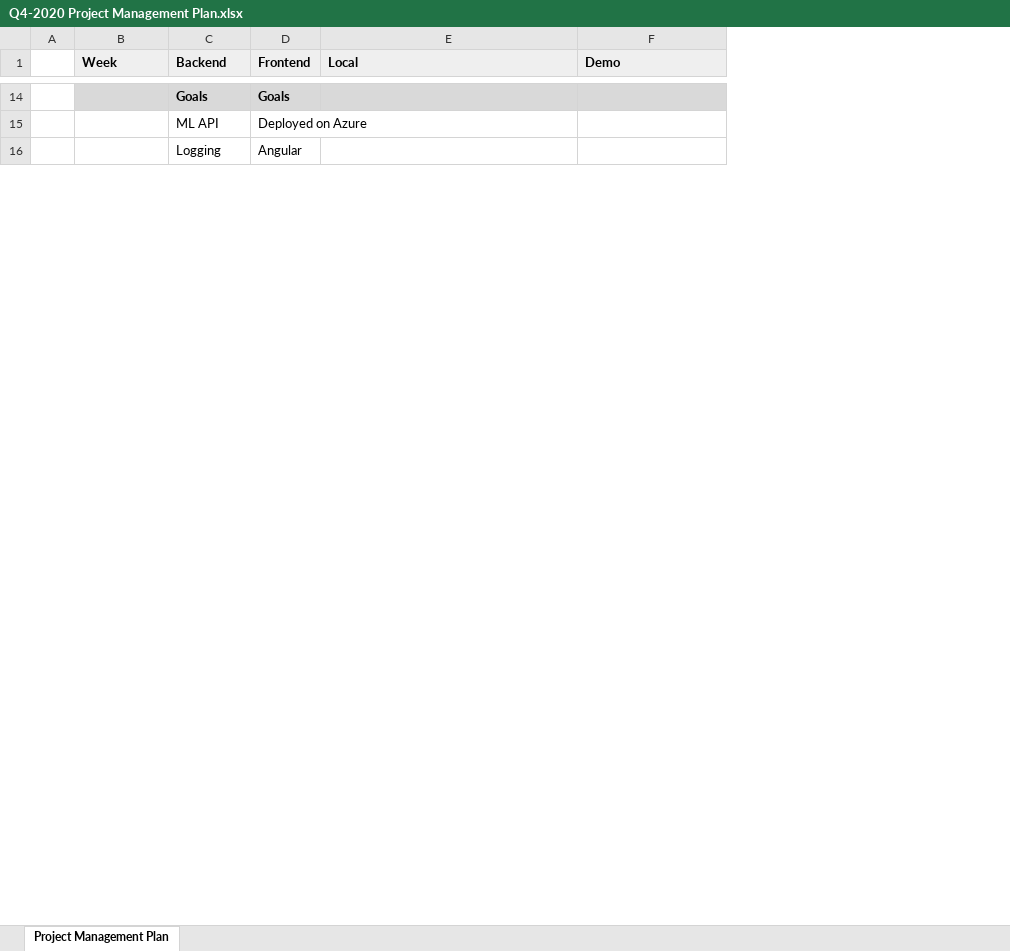
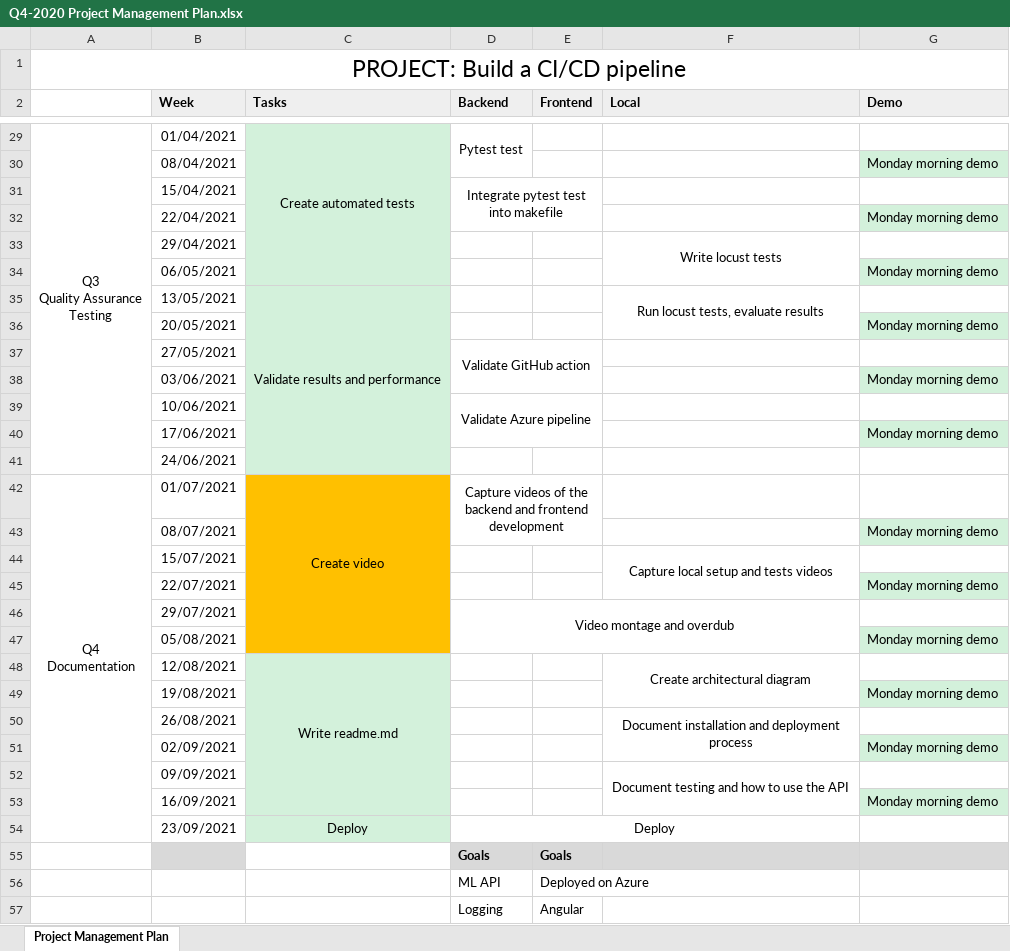
Before and after one commit to StavrosD/Udacity-AzureDevOps-BuildingA_CI-CD_Pipeline, an Excel workbook: Q4-2020 Project Management Plan.xlsx, sheet Project Management Plan, drawn as a sheet; only a part is shown, gaps mark what is left out; values as stored, in another font and other column widths than the file's, no borders; removed rows and columns are numbered as before the commit, all else as after; ↵ is a line break in a cell; the diff covers the shown part only; the diff names each change by its address in the sheet, - before the commit and + after, or states it on an @@ line.

Commit message:
Update Project Management Plan - Yearly plan

```diff
--- a/Q4-2020 Project Management Plan.xlsx (sheet Project Management Plan)
+++ b/Q4-2020 Project Management Plan.xlsx (sheet Project Management Plan)
-column A, empty
+column A, empty
+column C (Tasks), empty
+row 1: PROJECT: Build a CI/CD pipeline
+row 29: Q3 ↵ Quality Assurance ↵ Testing | 01/04/2021 | Create automated tests | Pytest test
+row 30:  | 08/04/2021 |  |  |  |  | Monday morning demo
+row 31:  | 15/04/2021 |  | Integrate pytest test into makefile
+row 32:  | 22/04/2021 |  |  |  |  | Monday morning demo
+row 33:  | 29/04/2021 |  |  |  | Write locust tests
+row 34:  | 06/05/2021 |  |  |  |  | Monday morning demo
+row 35:  | 13/05/2021 | Validate results and performance |  |  | Run locust tests, evaluate results
+row 36:  | 20/05/2021 |  |  |  |  | Monday morning demo
+row 37:  | 27/05/2021 |  | Validate GitHub action
+row 38:  | 03/06/2021 |  |  |  |  | Monday morning demo
+row 39:  | 10/06/2021 |  | Validate Azure pipeline
+row 40:  | 17/06/2021 |  |  |  |  | Monday morning demo
+row 41:  | 24/06/2021
+row 42: Q4 ↵ Documentation | 01/07/2021 | Create video | Capture videos of the backend and frontend development
+row 43:  | 08/07/2021 |  |  |  |  | Monday morning demo
+row 44:  | 15/07/2021 |  |  |  | Capture local setup and tests videos
+row 45:  | 22/07/2021 |  |  |  |  | Monday morning demo
+row 46:  | 29/07/2021 |  | Video montage and overdub
+row 47:  | 05/08/2021 |  |  |  |  | Monday morning demo
+row 48:  | 12/08/2021 | Write readme.md |  |  | Create architectural diagram
+row 49:  | 19/08/2021 |  |  |  |  | Monday morning demo
+row 50:  | 26/08/2021 |  |  |  | Document installation and deployment process
+row 51:  | 02/09/2021 |  |  |  |  | Monday morning demo
+row 52:  | 09/09/2021 |  |  |  | Document testing and how to use the API
+row 53:  | 16/09/2021 |  |  |  |  | Monday morning demo
+row 54:  | 23/09/2021 | Deploy | Deploy
```
Also changed, not shown: 24 added rows, 10 removed rows, 6 edited cells and cell formats elsewhere in this sheet.
